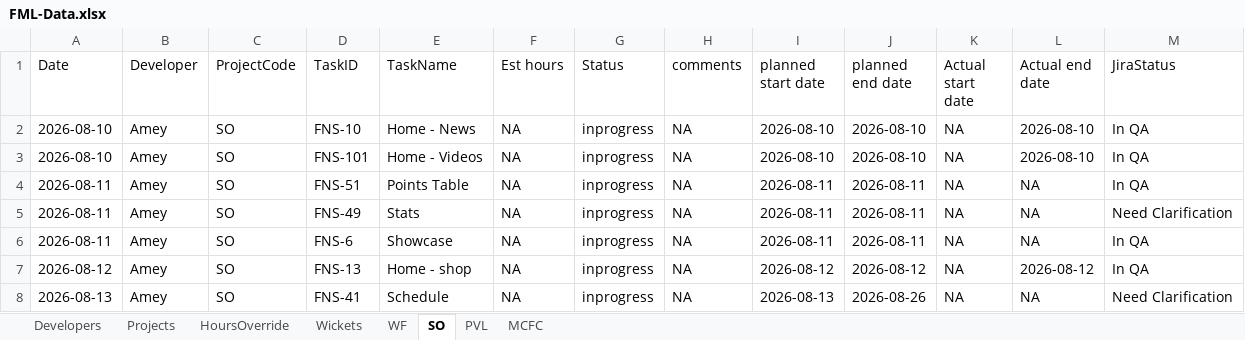
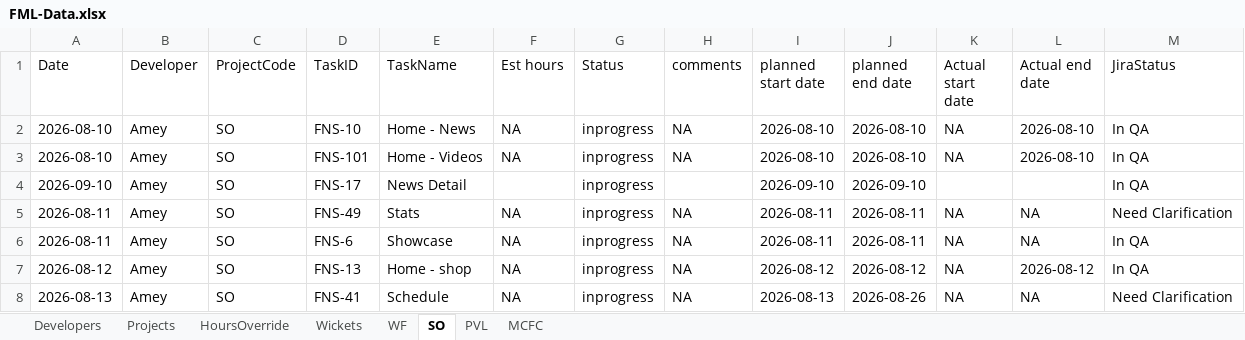
Before and after one commit to shubham-sportz/fanos-migration-league, an Excel workbook: src/data/FML-Data.xlsx, sheet SO, drawn as a sheet; only a part is shown; values as stored, in another font and other column widths than the file's, no borders; table styles not drawn; removed rows and columns are numbered as before the commit, all else as after; the diff covers the shown part only; the diff names each change by its address in the sheet, - before the commit and + after, or states it on an @@ line.

```diff
--- a/src/data/FML-Data.xlsx (sheet SO)
+++ b/src/data/FML-Data.xlsx (sheet SO)
-row 4: 2026-08-11 | Amey | SO | FNS-51 | Points Table | NA | inprogress | NA | 2026-08-11 | 2026-08-11 | NA | NA | In QA
+row 4: 2026-09-10 | Amey | SO | FNS-17 | News Detail |  | inprogress |  | 2026-09-10 | 2026-09-10 |  |  | In QA
```
Also changed, not shown: 7 added rows, 7 removed rows and 46 edited cells elsewhere in this sheet.
